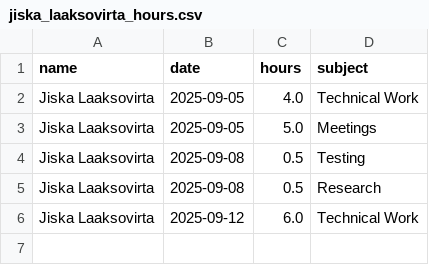
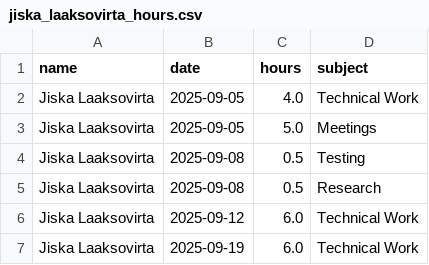
Before and after one commit to hamk-ai-autumn2025/athena-ai-lab, a CSV file: ai-project/docs/hour-tracking/hour_tracking_files/jiska_laaksovirta_hours.csv, drawn as a sheet; the diff names each change by its address in the sheet, - before the commit and + after, or states it on an @@ line.

Commit message:
Lisätty työtunnit

```diff
--- a/ai-project/docs/hour-tracking/hour_tracking_files/jiska_laaksovirta_hours.csv
+++ b/ai-project/docs/hour-tracking/hour_tracking_files/jiska_laaksovirta_hours.csv
+row 7: Jiska Laaksovirta | 2025-09-19 | 6.0 | Technical Work
```
